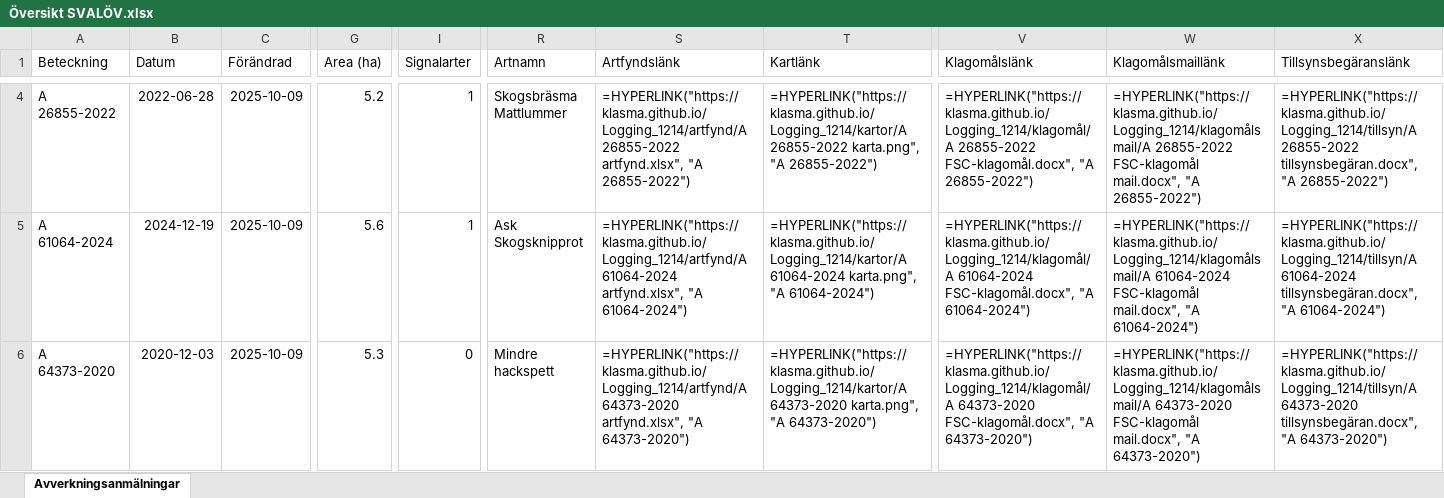
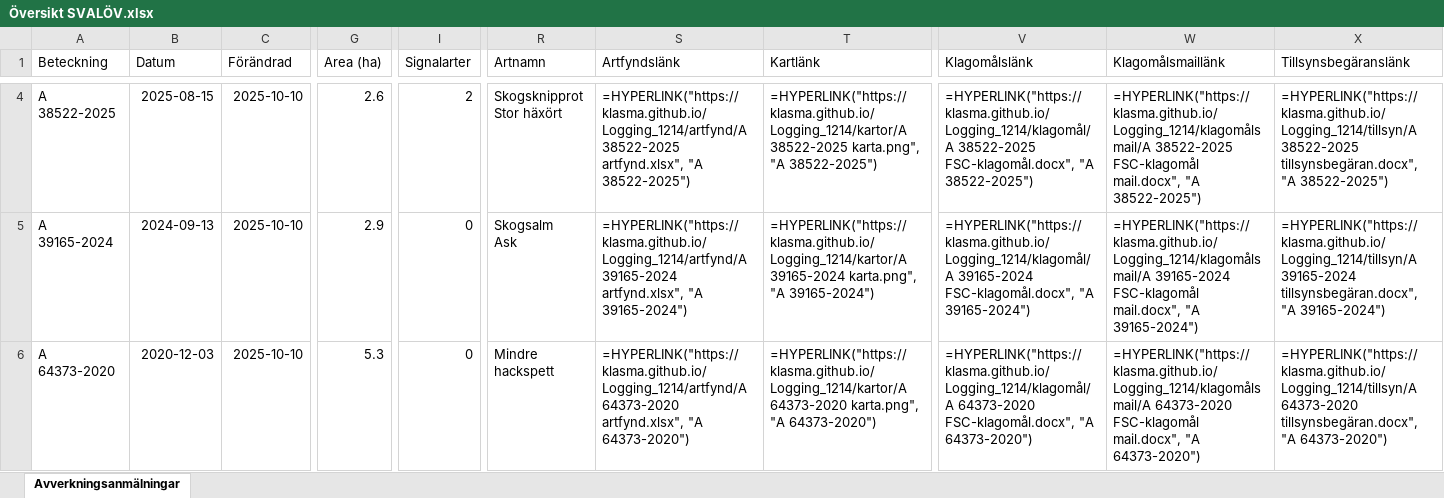
Before and after one commit to klasma/Logging_1214, an Excel workbook: Översikt SVALÖV.xlsx, sheet Avverkningsanmälningar, drawn as a sheet; only a part is shown, gaps mark what is left out; values as stored, in another font and other column widths than the file's, no borders; formulas without a stored value are shown as written; ↵ is a line break in a cell; the diff covers the shown part only; the diff names each change by its address in the sheet, - before the commit and + after, or states it on an @@ line.

```diff
--- a/Översikt SVALÖV.xlsx (sheet Avverkningsanmälningar)
+++ b/Översikt SVALÖV.xlsx (sheet Avverkningsanmälningar)
-A4 (Beteckning): A 26855-2022
+A4 (Beteckning): A 38522-2025
-B4 (Datum): 2022-06-28
+B4 (Datum): 2025-08-15
-C4:C6 (Förändrad): 2025-10-09
+C4:C6 (Förändrad): 2025-10-10
-G4 (Area (ha)): 5.2
+G4 (Area (ha)): 2.6
-I4 (Signalarter): 1
+I4 (Signalarter): 2
-R4 (Artnamn): Skogsbräsma ↵ Mattlummer
+R4 (Artnamn): Skogsknipprot ↵ Stor häxört
-S4 (Artfyndslänk): =HYPERLINK("https://klasma.github.io/Logging_1214/artfynd/A 26855-2022 artfynd.xlsx", "A 26855-2022")
+S4 (Artfyndslänk): =HYPERLINK("https://klasma.github.io/Logging_1214/artfynd/A 38522-2025 artfynd.xlsx", "A 38522-2025")
-T4 (Kartlänk): =HYPERLINK("https://klasma.github.io/Logging_1214/kartor/A 26855-2022 karta.png", "A 26855-2022")
+T4 (Kartlänk): =HYPERLINK("https://klasma.github.io/Logging_1214/kartor/A 38522-2025 karta.png", "A 38522-2025")
-V4 (Klagomålslänk): =HYPERLINK("https://klasma.github.io/Logging_1214/klagomål/A 26855-2022 FSC-klagomål.docx", "A 26855-2022")
+V4 (Klagomålslänk): =HYPERLINK("https://klasma.github.io/Logging_1214/klagomål/A 38522-2025 FSC-klagomål.docx", "A 38522-2025")
-W4 (Klagomålsmaillänk): =HYPERLINK("https://klasma.github.io/Logging_1214/klagomålsmail/A 26855-2022 FSC-klagomål mail.docx", "A 26855-2022")
+W4 (Klagomålsmaillänk): =HYPERLINK("https://klasma.github.io/Logging_1214/klagomålsmail/A 38522-2025 FSC-klagomål mail.docx", "A 38522-2025")
-X4 (Tillsynsbegäranslänk): =HYPERLINK("https://klasma.github.io/Logging_1214/tillsyn/A 26855-2022 tillsynsbegäran.docx", "A 26855-2022")
+X4 (Tillsynsbegäranslänk): =HYPERLINK("https://klasma.github.io/Logging_1214/tillsyn/A 38522-2025 tillsynsbegäran.docx", "A 38522-2025")
-A5 (Beteckning): A 61064-2024
+A5 (Beteckning): A 39165-2024
-B5 (Datum): 2024-12-19
+B5 (Datum): 2024-09-13
-G5 (Area (ha)): 5.6
+G5 (Area (ha)): 2.9
-I5 (Signalarter): 1
+I5 (Signalarter): 0
-R5 (Artnamn): Ask ↵ Skogsknipprot
+R5 (Artnamn): Skogsalm ↵ Ask
-S5 (Artfyndslänk): =HYPERLINK("https://klasma.github.io/Logging_1214/artfynd/A 61064-2024 artfynd.xlsx", "A 61064-2024")
+S5 (Artfyndslänk): =HYPERLINK("https://klasma.github.io/Logging_1214/artfynd/A 39165-2024 artfynd.xlsx", "A 39165-2024")
-T5 (Kartlänk): =HYPERLINK("https://klasma.github.io/Logging_1214/kartor/A 61064-2024 karta.png", "A 61064-2024")
+T5 (Kartlänk): =HYPERLINK("https://klasma.github.io/Logging_1214/kartor/A 39165-2024 karta.png", "A 39165-2024")
-V5 (Klagomålslänk): =HYPERLINK("https://klasma.github.io/Logging_1214/klagomål/A 61064-2024 FSC-klagomål.docx", "A 61064-2024")
+V5 (Klagomålslänk): =HYPERLINK("https://klasma.github.io/Logging_1214/klagomål/A 39165-2024 FSC-klagomål.docx", "A 39165-2024")
-W5 (Klagomålsmaillänk): =HYPERLINK("https://klasma.github.io/Logging_1214/klagomålsmail/A 61064-2024 FSC-klagomål mail.docx", "A 61064-2024")
+W5 (Klagomålsmaillänk): =HYPERLINK("https://klasma.github.io/Logging_1214/klagomålsmail/A 39165-2024 FSC-klagomål mail.docx", "A 39165-2024")
-X5 (Tillsynsbegäranslänk): =HYPERLINK("https://klasma.github.io/Logging_1214/tillsyn/A 61064-2024 tillsynsbegäran.docx", "A 61064-2024")
+X5 (Tillsynsbegäranslänk): =HYPERLINK("https://klasma.github.io/Logging_1214/tillsyn/A 39165-2024 tillsynsbegäran.docx", "A 39165-2024")
```
Also changed, not shown: 513 edited cells elsewhere in this sheet, artfynd/A 11170-2023 artfynd.xlsx, artfynd/A 15456-2024 artfynd.xlsx, 55 other files.
